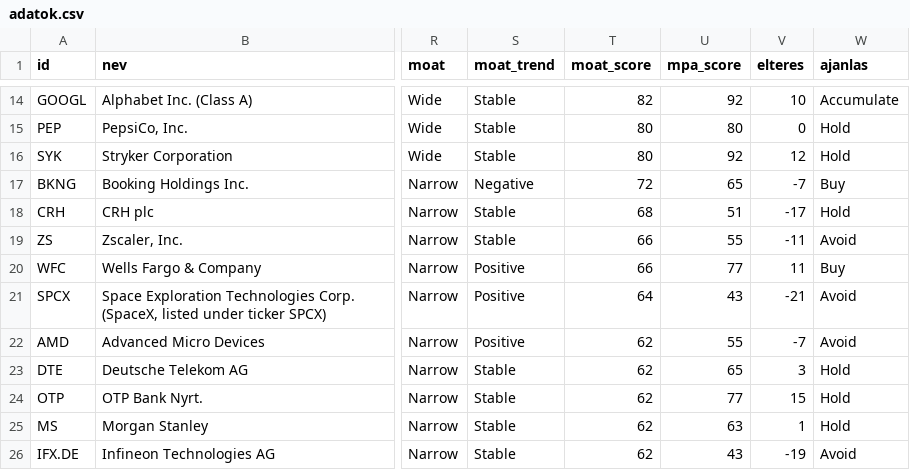
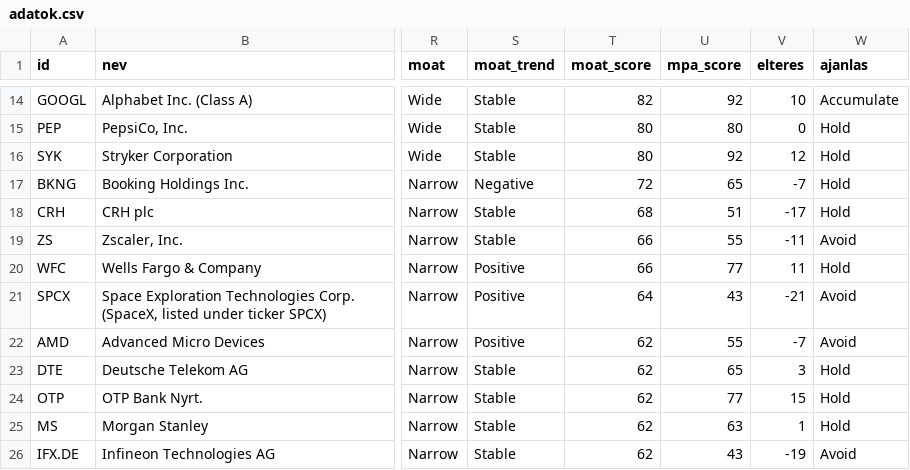
Before and after one commit to matekonnyu/moat-monitor, a CSV file: adatok.csv, drawn as a sheet; only a part is shown, gaps mark what is left out; the diff names each change by its address in the sheet, - before the commit and + after, or states it on an @@ line.

```diff
--- a/adatok.csv
+++ b/adatok.csv
-W17 (ajanlas): Buy
+W17 (ajanlas): Hold
-W20 (ajanlas): Buy
+W20 (ajanlas): Hold
```
Also changed, not shown: 5 other files.
